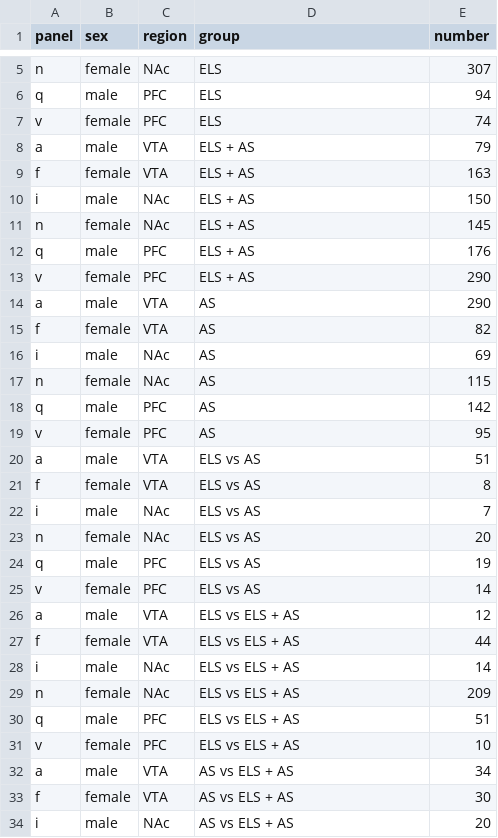
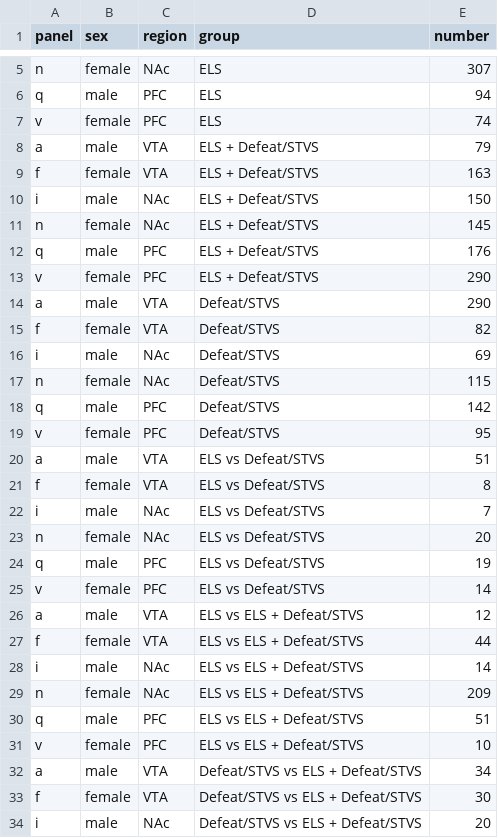
Before and after one commit to raynamharris/vennbar, a CSV file: examples/pena2019/fig2venn.csv, drawn as a sheet; only a part is shown, gaps mark what is left out; the diff covers the shown part only.

```diff
--- a/examples/pena2019/fig2venn.csv
+++ b/examples/pena2019/fig2venn.csv
@@ -7,28 +7,28 @@ q,male,PFC,ELS,94
 v,female,PFC,ELS,74
-a,male,VTA,ELS + AS,79
-f,female,VTA,ELS + AS,163
-i,male,NAc,ELS + AS,150
-n,female,NAc,ELS + AS,145
-q,male,PFC,ELS + AS,176
-v,female,PFC,ELS + AS,290
-a,male,VTA,AS,290
-f,female,VTA,AS,82
-i,male,NAc,AS,69
-n,female,NAc,AS,115
-q,male,PFC,AS,142
-v,female,PFC,AS,95
-a,male,VTA,ELS vs AS,51
-f,female,VTA,ELS vs AS,8
-i,male,NAc,ELS vs AS,7
-n,female,NAc,ELS vs AS,20
-q,male,PFC,ELS vs AS,19
-v,female,PFC,ELS vs AS,14
-a,male,VTA,ELS vs ELS + AS,12
-f,female,VTA,ELS vs ELS + AS,44
-i,male,NAc,ELS vs ELS + AS,14
-n,female,NAc,ELS vs ELS + AS,209
-q,male,PFC,ELS vs ELS + AS,51
-v,female,PFC,ELS vs ELS + AS,10
-a,male,VTA,AS vs ELS + AS,34
-f,female,VTA,AS vs ELS + AS,30
-i,male,NAc,AS vs ELS + AS,20
+a,male,VTA,ELS + Defeat/STVS,79
+f,female,VTA,ELS + Defeat/STVS,163
+i,male,NAc,ELS + Defeat/STVS,150
+n,female,NAc,ELS + Defeat/STVS,145
+q,male,PFC,ELS + Defeat/STVS,176
+v,female,PFC,ELS + Defeat/STVS,290
+a,male,VTA,Defeat/STVS,290
+f,female,VTA,Defeat/STVS,82
+i,male,NAc,Defeat/STVS,69
+n,female,NAc,Defeat/STVS,115
+q,male,PFC,Defeat/STVS,142
+v,female,PFC,Defeat/STVS,95
+a,male,VTA,ELS vs Defeat/STVS,51
+f,female,VTA,ELS vs Defeat/STVS,8
+i,male,NAc,ELS vs Defeat/STVS,7
+n,female,NAc,ELS vs Defeat/STVS,20
+q,male,PFC,ELS vs Defeat/STVS,19
+v,female,PFC,ELS vs Defeat/STVS,14
+a,male,VTA,ELS vs ELS + Defeat/STVS,12
+f,female,VTA,ELS vs ELS + Defeat/STVS,44
+i,male,NAc,ELS vs ELS + Defeat/STVS,14
+n,female,NAc,ELS vs ELS + Defeat/STVS,209
+q,male,PFC,ELS vs ELS + Defeat/STVS,51
+v,female,PFC,ELS vs ELS + Defeat/STVS,10
+a,male,VTA,Defeat/STVS vs ELS + Defeat/STVS,34
+f,female,VTA,Defeat/STVS vs ELS + Defeat/STVS,30
+i,male,NAc,Defeat/STVS vs ELS + Defeat/STVS,20
```
Also changed, not shown: 3 edited cells elsewhere in this file, 5 other files.
